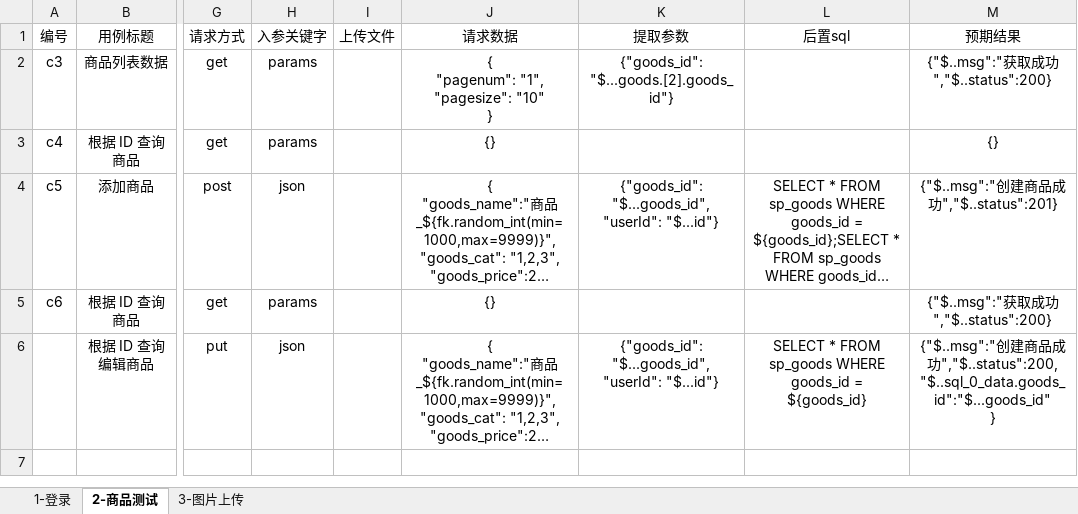
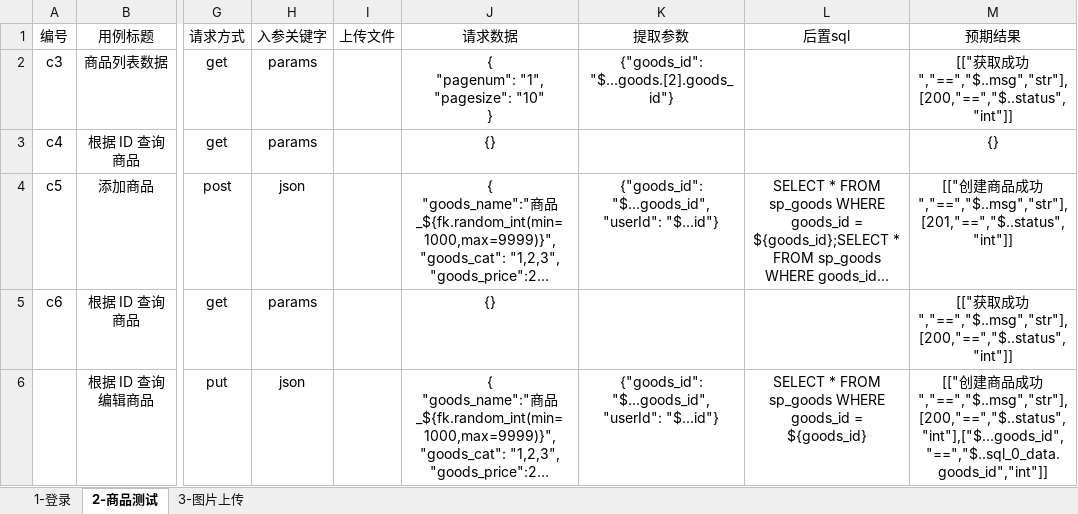
Before and after one commit to HPmojin/pytest_allure_request_20220811, an Excel workbook: data/case_excle/case_data.xlsx, sheet 2-商品测试, drawn as a sheet; only a part is shown, gaps mark what is left out; long unchanged cells end in …; values as stored, in another font and other column widths than the file's, no borders; conditional formats not drawn; ↵ is a line break in a cell; the diff names each change by its address in the sheet, - before the commit and + after, or states it on an @@ line.

```diff
--- a/data/case_excle/case_data.xlsx (sheet 2-商品测试)
+++ b/data/case_excle/case_data.xlsx (sheet 2-商品测试)
-M2 (预期结果): {"$..msg":"获取成功","$..status":200}
+M2 (预期结果): [["获取成功","==","$..msg","str"],[200,"==","$..status","int"]]
-M4 (预期结果): {"$..msg":"创建商品成功","$..status":201}
+M4 (预期结果): [["创建商品成功","==","$..msg","str"],[201,"==","$..status","int"]]
-M5 (预期结果): {"$..msg":"获取成功","$..status":200}
+M5 (预期结果): [["获取成功","==","$..msg","str"],[200,"==","$..status","int"]]
-M6 (预期结果): {"$..msg":"创建商品成功","$..status":200, ↵ "$..sql_0_data.goods_id":"$...goods_id" ↵ }
+M6 (预期结果): [["创建商品成功","==","$..msg","str"],[200,"==","$..status","int"],["$...goods_id","==","$..sql_0_data.goods_id","int"]]
```
Also changed, not shown: sheet 1-登录, sheet 3-图片上传, data/case_data.xlsx, 21 other files.
